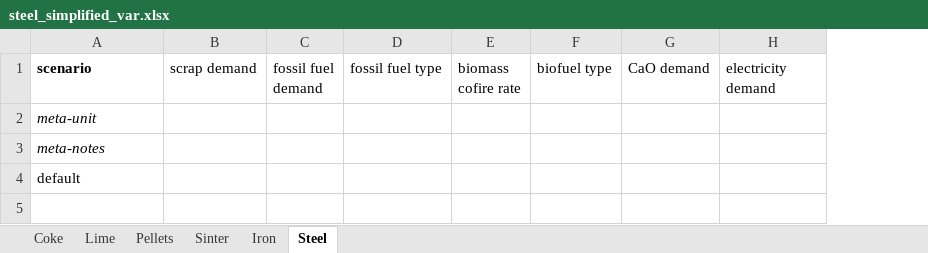
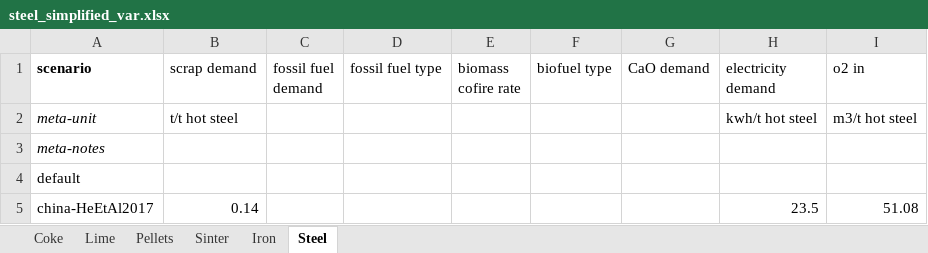
Before and after one commit to concoctions/BlackBlox, an Excel workbook: data/steel/steel_simplified_var.xlsx, sheet Steel, drawn as a sheet; values as stored, in another font and other column widths than the file's, no borders; the diff names each change by its address in the sheet, - before the commit and + after, or states it on an @@ line.

```diff
--- a/data/steel/steel_simplified_var.xlsx (sheet Steel)
+++ b/data/steel/steel_simplified_var.xlsx (sheet Steel)
+column I (o2 in), row 2: m3/t hot steel
-B2 (scrap demand): (empty)
+B2 (scrap demand): t/t hot steel
-H2 (electricity demand): (empty)
+H2 (electricity demand): kwh/t hot steel
+row 5: china-HeEtAl2017 | 0.14 |  |  |  |  |  | 23.5 | 51.08
```
Also changed, not shown: sheet Iron, sheet Sinter, sheet Pellets, sheet Coke, data/shared/aux_calc.xlsx, data/steel/steel_IEAGHG_calcs.xlsx, 5 other files.
